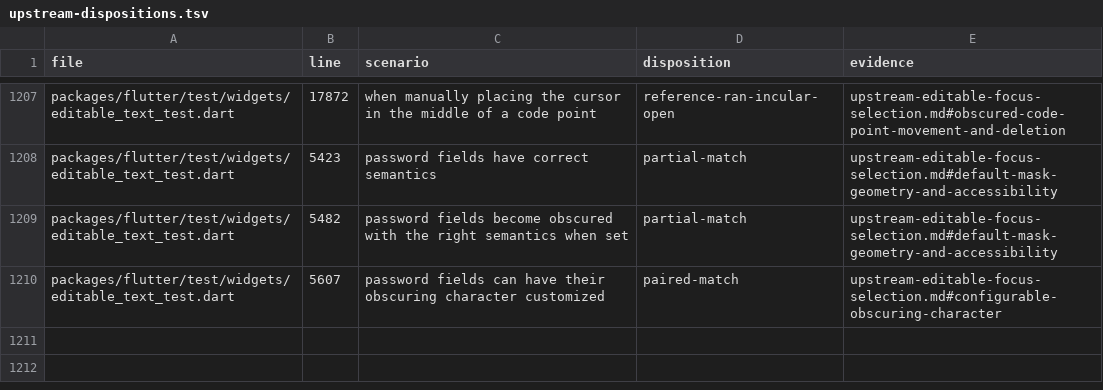
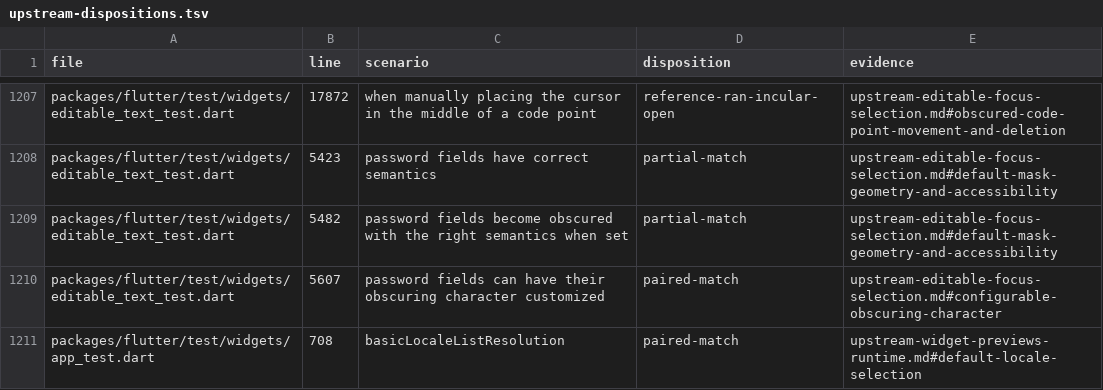
Before and after one commit to FabortLabs/incular, a TSV file: audits/flutter-3.50.0-parity/upstream-dispositions.tsv, drawn as a sheet; only a part is shown, gaps mark what is left out.

Commit message:
fix(localizations): match Flutter locale preference ordering

```diff
--- a/audits/flutter-3.50.0-parity/upstream-dispositions.tsv
+++ b/audits/flutter-3.50.0-parity/upstream-dispositions.tsv
@@ -1210 +1210,2 @@ packages/flutter/test/widgets/editable_text_test.dart	5482	password fields becom
 packages/flutter/test/widgets/editable_text_test.dart	5607	password fields can have their obscuring character customized	paired-match	upstream-editable-focus-selection.md#configurable-obscuring-character
+packages/flutter/test/widgets/app_test.dart	708	basicLocaleListResolution	paired-match	upstream-widget-previews-runtime.md#default-locale-selection
```
Also changed, not shown: 7 other files.
